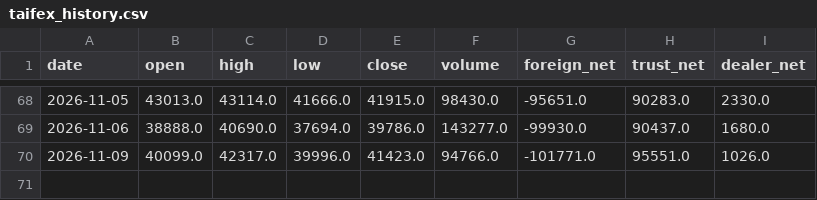
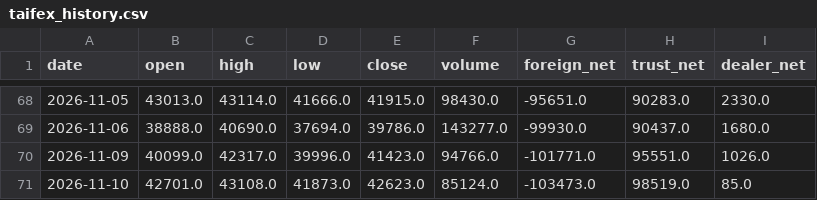
Before and after one commit to daniel17857-web/tide-paper-trader, a CSV file: data/taifex_history.csv, drawn as a sheet; only a part is shown, gaps mark what is left out.

```diff
--- a/data/taifex_history.csv
+++ b/data/taifex_history.csv
@@ -70 +70,2 @@ date,open,high,low,close,volume,foreign_net,trust_net,dealer_net
 2026-11-09,40099.0,42317.0,39996.0,41423.0,94766.0,-101771.0,95551.0,1026.0
+2026-11-10,42701.0,43108.0,41873.0,42623.0,85124.0,-103473.0,98519.0,85.0
```
Also changed, not shown: data/fx_AUDUSD_1d.csv, data/fx_EURUSD_1d.csv, 7 other files.
